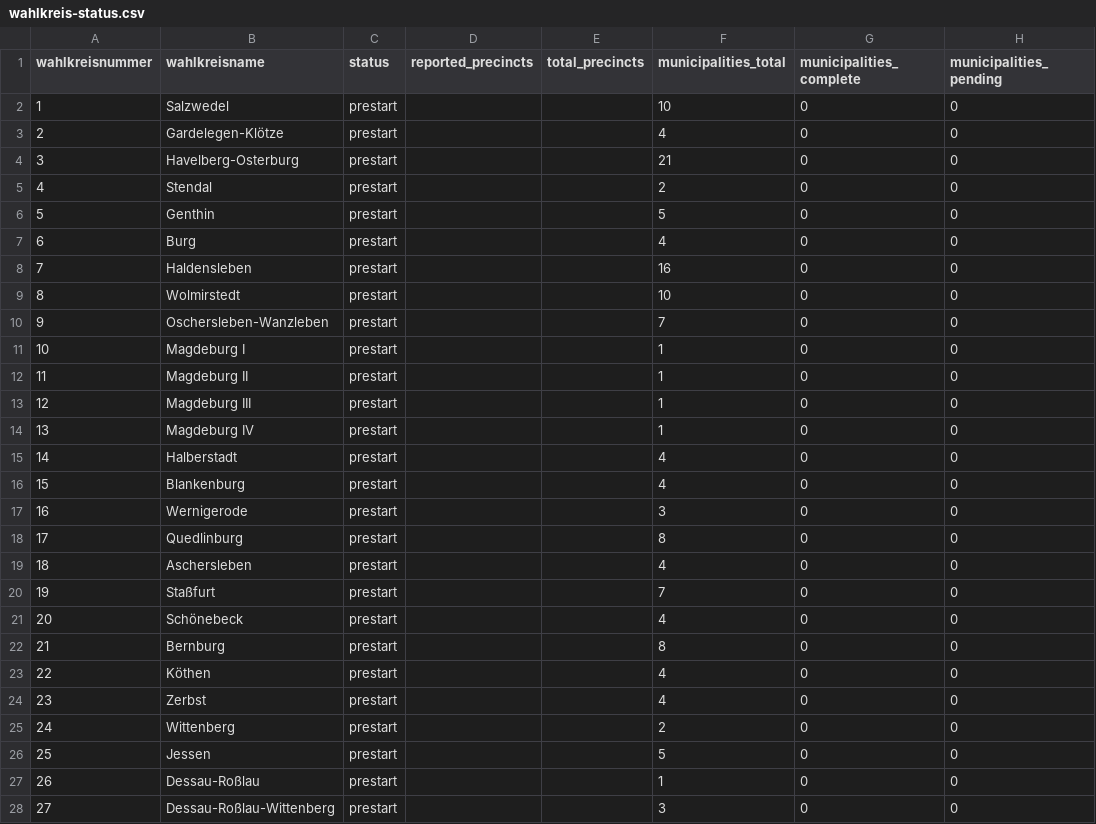
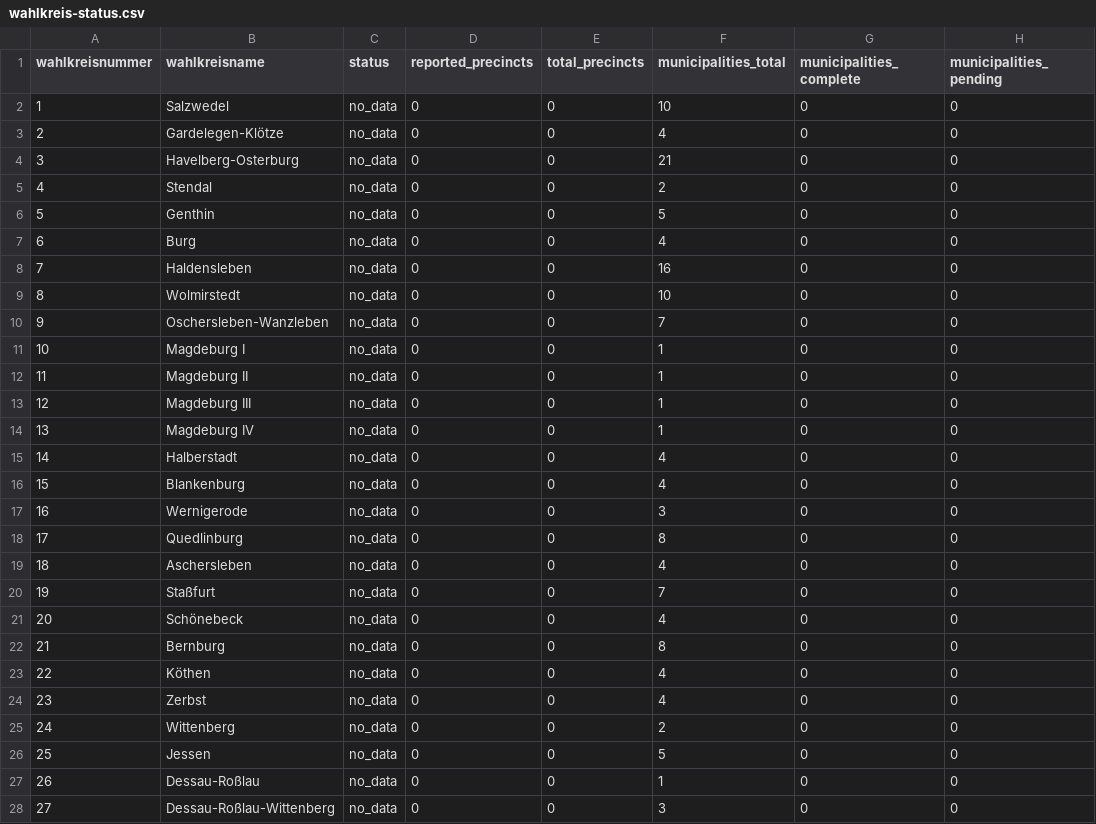
Before and after one commit to volzinnovation/wahl-monitor.de, a CSV file: data/2026-lsa/metadata/wahlkreis-status.csv, drawn as a sheet; only a part is shown; the diff covers the shown part only; the diff names each change by its address in the sheet, - before the commit and + after, or states it on an @@ line.

```diff
--- a/data/2026-lsa/metadata/wahlkreis-status.csv
+++ b/data/2026-lsa/metadata/wahlkreis-status.csv
-C2:C28 (status): prestart
+C2:C28 (status): no_data
-D2:D28 (reported_precincts): (empty)
+D2:D28 (reported_precincts): 0
-E2:E28 (total_precincts): (empty)
+E2:E28 (total_precincts): 0
```
Also changed, not shown: 42 edited cells elsewhere in this file, 15 other files.
